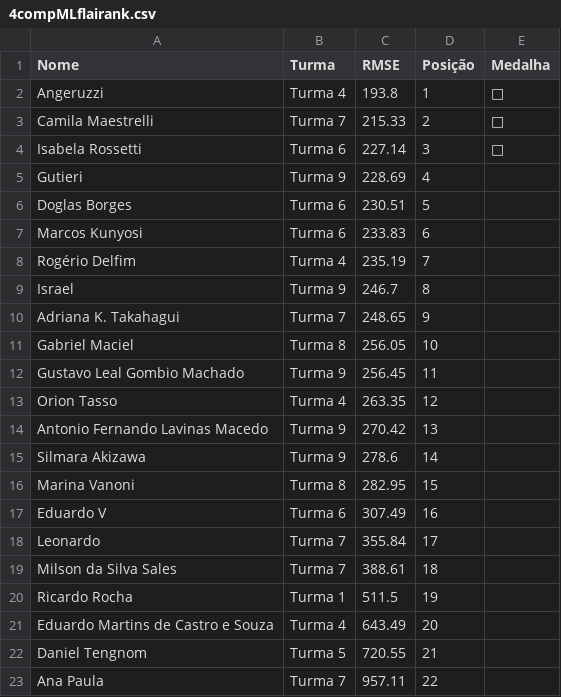
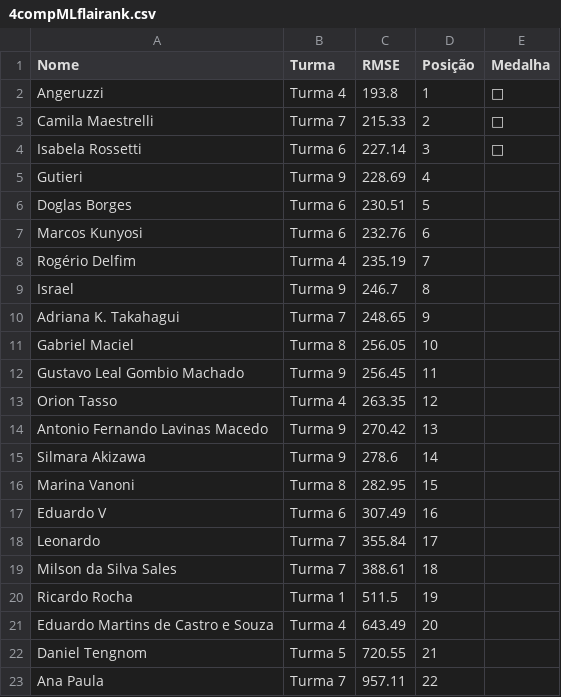
Before and after one commit to gitflai/ranking, a CSV file: 4compMLflairank.csv, drawn as a sheet.

```diff
--- a/4compMLflairank.csv
+++ b/4compMLflairank.csv
@@ -6,3 +6,3 @@ Gutieri,Turma 9,228.69,4,
 Doglas Borges,Turma 6,230.51,5,
-Marcos Kunyosi,Turma 6,233.83,6,
+Marcos Kunyosi,Turma 6,232.76,6,
 Rogério Delfim,Turma 4,235.19,7,
```
Also changed, not shown: 4compMLflai.csv.
